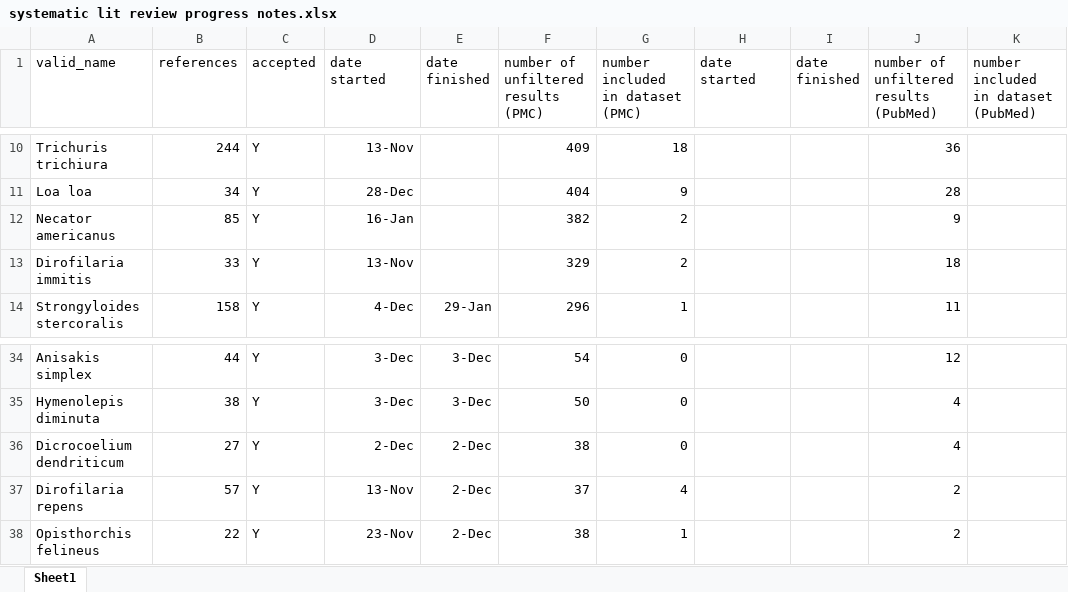
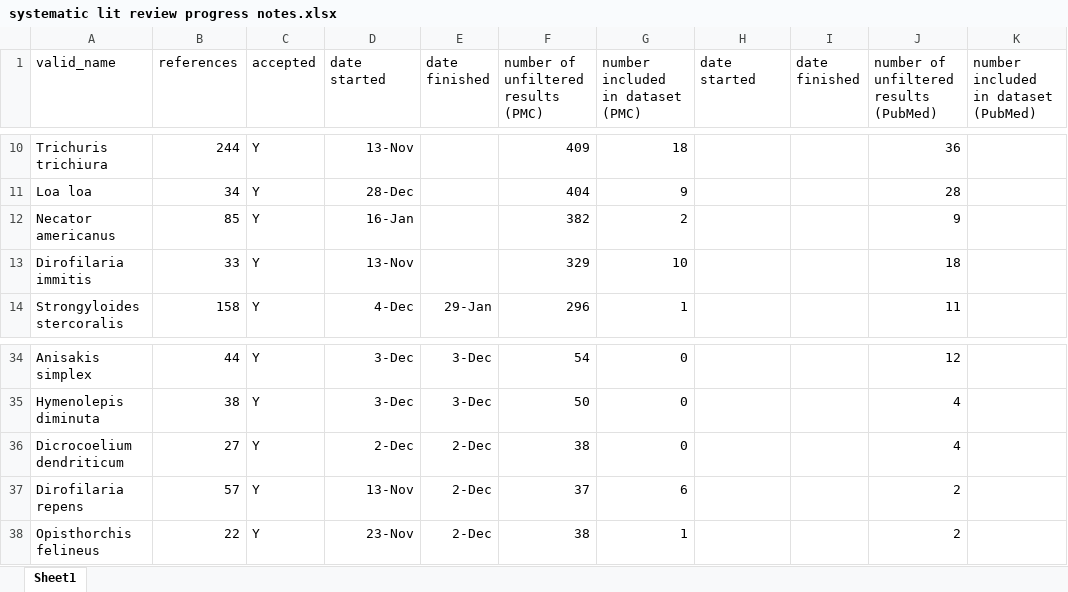
Before and after one commit to katieschluth/humanhelminths, an Excel workbook: systematic lit review progress notes.xlsx, sheet Sheet1, drawn as a sheet; only a part is shown, gaps mark what is left out; values as stored, in another font and other column widths than the file's, no borders; the diff names each change by its address in the sheet, - before the commit and + after, or states it on an @@ line.

Commit message:
Updated lit review progress

```diff
--- a/systematic lit review progress notes.xlsx (sheet Sheet1)
+++ b/systematic lit review progress notes.xlsx (sheet Sheet1)
-G13 (number included in dataset (PMC)): 2
+G13 (number included in dataset (PMC)): 10
-G37 (number included in dataset (PMC)): 4
+G37 (number included in dataset (PMC)): 6
```
